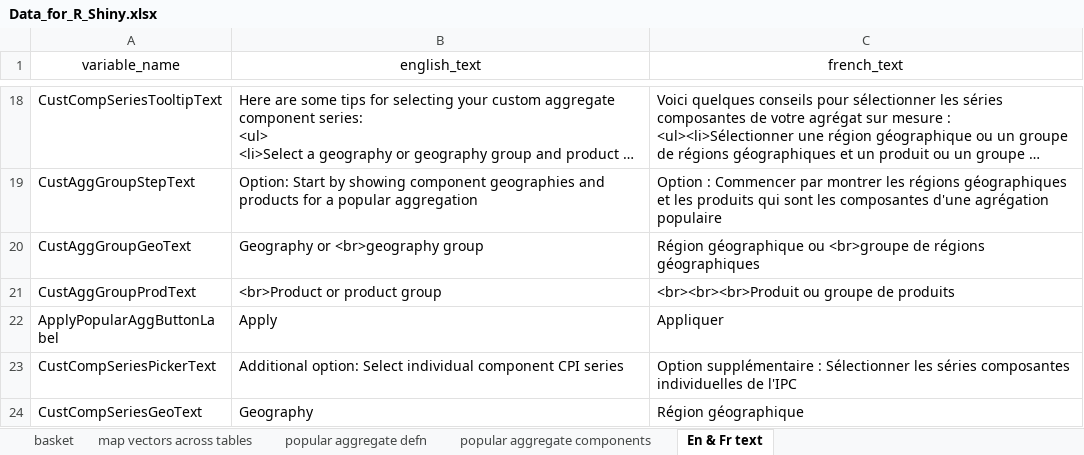
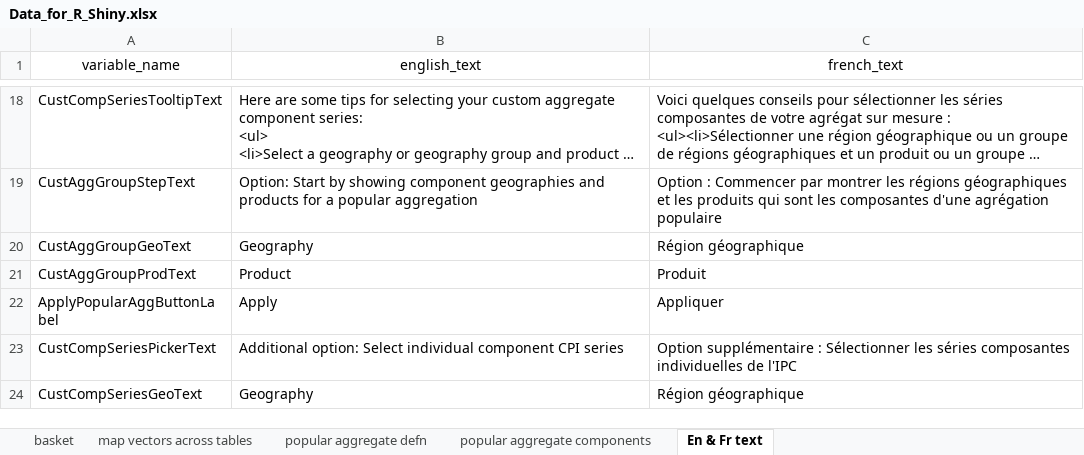
Before and after one commit to CPICustomAggCalcAggSurMesureIPC/CPI-Custom-Aggregate-Calculator, an Excel workbook: data-raw/Data_for_R_Shiny.xlsx, sheet En & Fr text, drawn as a sheet; only a part is shown, gaps mark what is left out; long unchanged cells end in …; values as stored, in another font and other column widths than the file's, no borders; the diff names each change by its address in the sheet, - before the commit and + after, or states it on an @@ line.

```diff
--- a/data-raw/Data_for_R_Shiny.xlsx (sheet En & Fr text)
+++ b/data-raw/Data_for_R_Shiny.xlsx (sheet En & Fr text)
-B20 (english_text): Geography or <br>geography group
+B20 (english_text): Geography
-C20 (french_text): Région géographique ou <br>groupe de régions géographiques
+C20 (french_text): Région géographique
-B21 (english_text): <br>Product or product group
+B21 (english_text): Product
-C21 (french_text): <br><br><br>Produit ou groupe de produits
+C21 (french_text): Produit
```
Also changed, not shown: sheet map vectors across tables, 1 other file.
